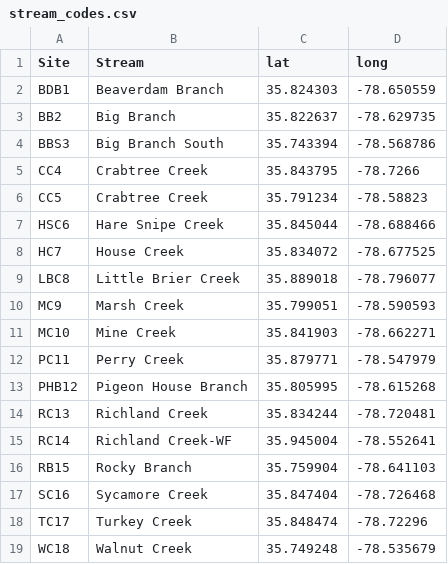
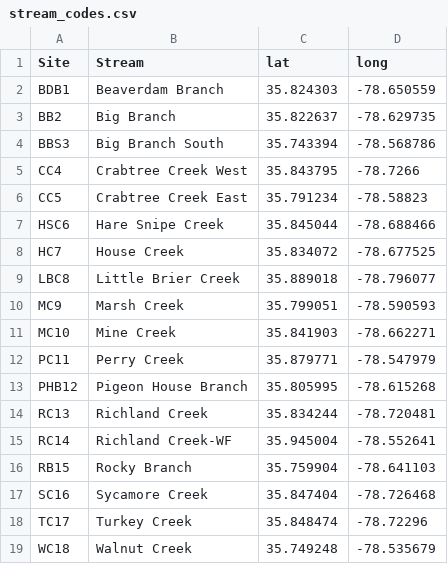
Before and after one commit to maryglover/bio331, a CSV file: open_data/stream_codes.csv, drawn as a sheet.

```diff
--- a/open_data/stream_codes.csv
+++ b/open_data/stream_codes.csv
@@ -4,4 +4,4 @@
 "BBS3","Big Branch South",35.743394,-78.568786
-"CC4","Crabtree Creek",35.843795,-78.7266
-"CC5","Crabtree Creek",35.791234,-78.58823
+"CC4","Crabtree Creek West",35.843795,-78.7266
+"CC5","Crabtree Creek East",35.791234,-78.58823
 "HSC6","Hare Snipe Creek",35.845044,-78.688466
```
Also changed, not shown: 4 other files.
